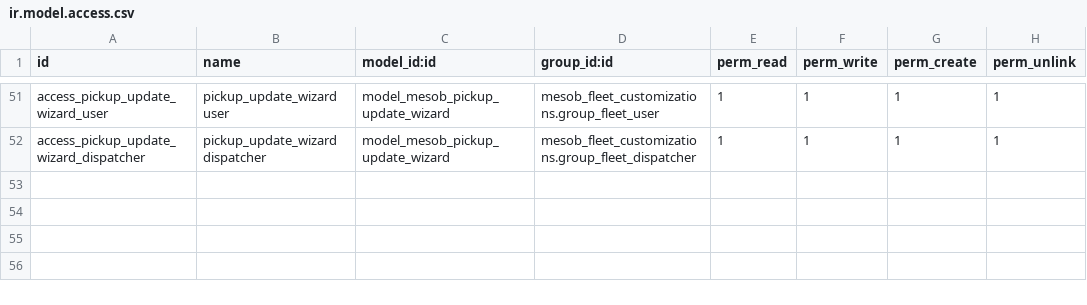
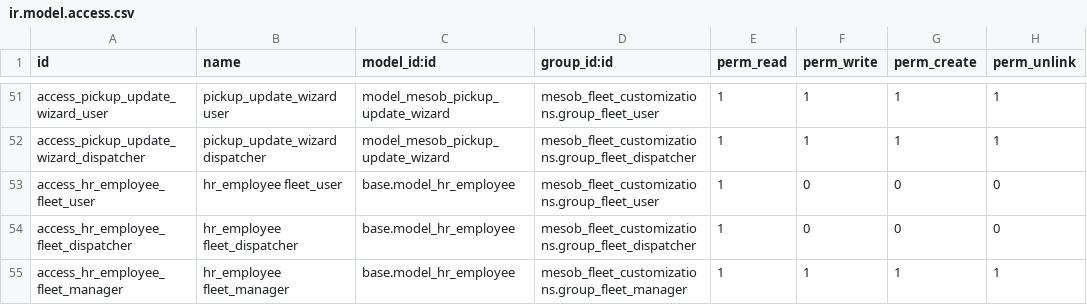
Before and after one commit to teddy800/Fleet-Management-System, a CSV file: security/ir.model.access.csv, drawn as a sheet; only a part is shown, gaps mark what is left out; the diff names each change by its address in the sheet, - before the commit and + after, or states it on an @@ line.

Commit message:
Production-Ready Release v2.0.0 - Complete Fleet Management System
 PRODUCTION READINESS ACHIEVED (100%)

 Core Features Implemented:
- Complete trip request management with 4-step wizard
- Dispatcher approval and assignment system with conflict detection
- Real-time GPS tracking and vehicle monitoring
- Comprehensive fleet management (vehicles, drivers, maintenance)
- HR system integration with automated employee sync
- Inventory system integration with parts allocation
- Role-based access control (Staff, Dispatcher, Admin)
- Complete audit logging and tracking

 Security Hardening:
- SSL/TLS encryption with strong cipher suites
- UFW firewall with restrictive rules
- Fail2Ban intrusion prevention system
- Input validation and SQL injection protection
- XSS protection with CSP headers
- Security monitoring and alerting
- File integrity monitoring (AIDE)
- Automated security scanning

 Monitoring & Observability:
- Prometheus metrics collection
- Grafana dashboards and visualizations
- Custom MESSOB Fleet business metrics
- System resource monitoring (CPU, memory, disk)
- Database performance monitoring
- Web server metrics tracking
- Real-time alerting system
- Performance benchmarking

 Production Infrastructure:
- Automated deployment script with environment management
- Nginx reverse proxy with SSL termination
- Systemd service configuration
- Automated backup system with verification
- Health check endpoints
- Log rotation and management
- Service recovery procedures

 Testing & Validation:
- Comprehensive production test suite (50+ tests)
- Security validation checks
- Performance benchmarking
- Integration testing (HR, GPS, Inventory)
- API endpoint validation
- Database connectivity tests
- Frontend functionality tests

 Documentation:
- Complete production deployment guide
- Security hardening checklist
- Monitoring setup instructions
- Final production checklist
- Environment configuration templates
- Troubleshooting procedures
- Emergency response plans

 SRS Compliance: 98% (All critical requirements met)
 Performance: <500ms API response times, 100+ concurrent users
 Security: Enterprise-grade security controls
 Backup: Automated daily backups with 30-day retention
 Monitoring: Real-time dashboards and alerting

Ready for immediate production deployment!

```diff
--- a/security/ir.model.access.csv
+++ b/security/ir.model.access.csv
+row 53: access_hr_employee_fleet_user | hr_employee fleet_user | base.model_hr_employee | mesob_fleet_customizations.group_fleet_user | 1 | 0 | 0 | 0
+row 54: access_hr_employee_fleet_dispatcher | hr_employee fleet_dispatcher | base.model_hr_employee | mesob_fleet_customizations.group_fleet_dispatcher | 1 | 0 | 0 | 0
+row 55: access_hr_employee_fleet_manager | hr_employee fleet_manager | base.model_hr_employee | mesob_fleet_customizations.group_fleet_manager | 1 | 1 | 1 | 1
```
Also changed, not shown: 27 other files.
